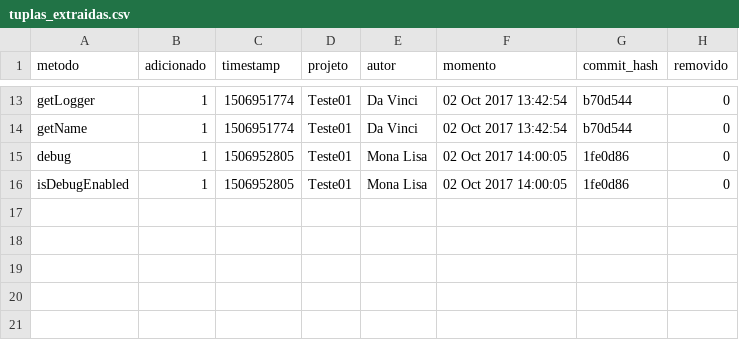
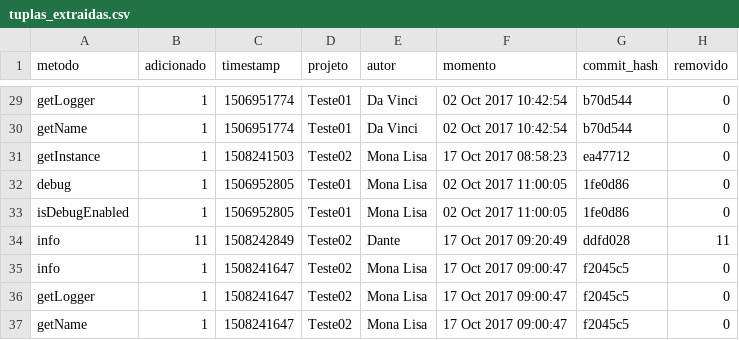
Before and after one commit to douglasdc/extractor_git, a CSV file: output/tuplas_extraidas.csv, drawn as a sheet; only a part is shown, gaps mark what is left out; addresses are those after the commit; the diff covers the shown part only; the diff names each change by its address in the sheet, - before the commit and + after, or states it on an @@ line.

Commit message:
Inicio dos testes do find your library experts

```diff
--- a/output/tuplas_extraidas.csv
+++ b/output/tuplas_extraidas.csv
-F29:F30 (momento): 02 Oct 2017 13:42:54
+F29:F30 (momento): 02 Oct 2017 10:42:54
+row 31: getInstance | 1 | 1508241503 | Teste02 | Mona Lisa | 17 Oct 2017 08:58:23 | ea47712 | 0
-F32:F33 (momento): 02 Oct 2017 14:00:05
+F32:F33 (momento): 02 Oct 2017 11:00:05
+row 34: info | 11 | 1508242849 | Teste02 | Dante | 17 Oct 2017 09:20:49 | ddfd028 | 11
+row 35: info | 1 | 1508241647 | Teste02 | Mona Lisa | 17 Oct 2017 09:00:47 | f2045c5 | 0
+row 36: getLogger | 1 | 1508241647 | Teste02 | Mona Lisa | 17 Oct 2017 09:00:47 | f2045c5 | 0
+row 37: getName | 1 | 1508241647 | Teste02 | Mona Lisa | 17 Oct 2017 09:00:47 | f2045c5 | 0
```
Also changed, not shown: 16 added rows and 11 edited cells elsewhere in this file, 7 other files.
